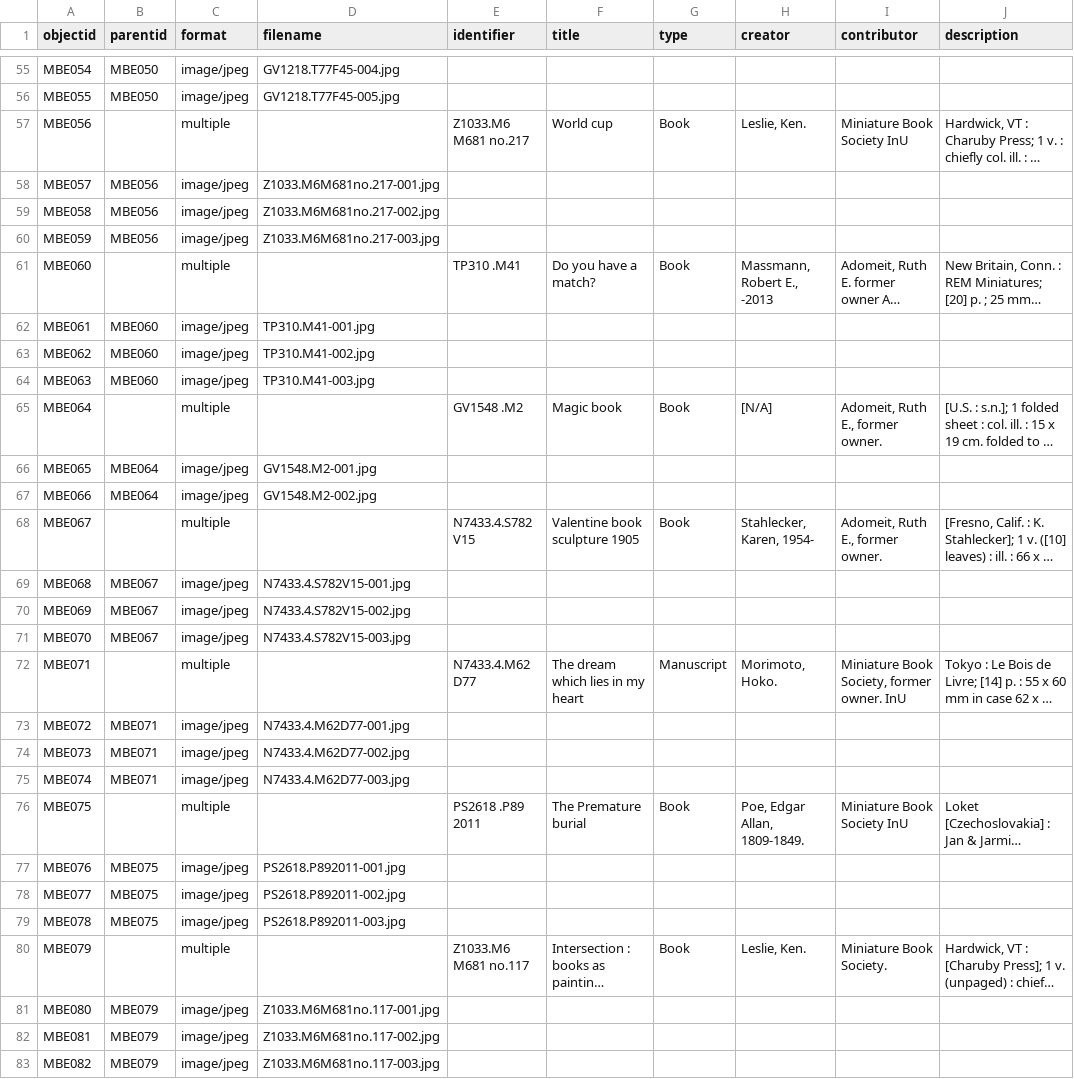
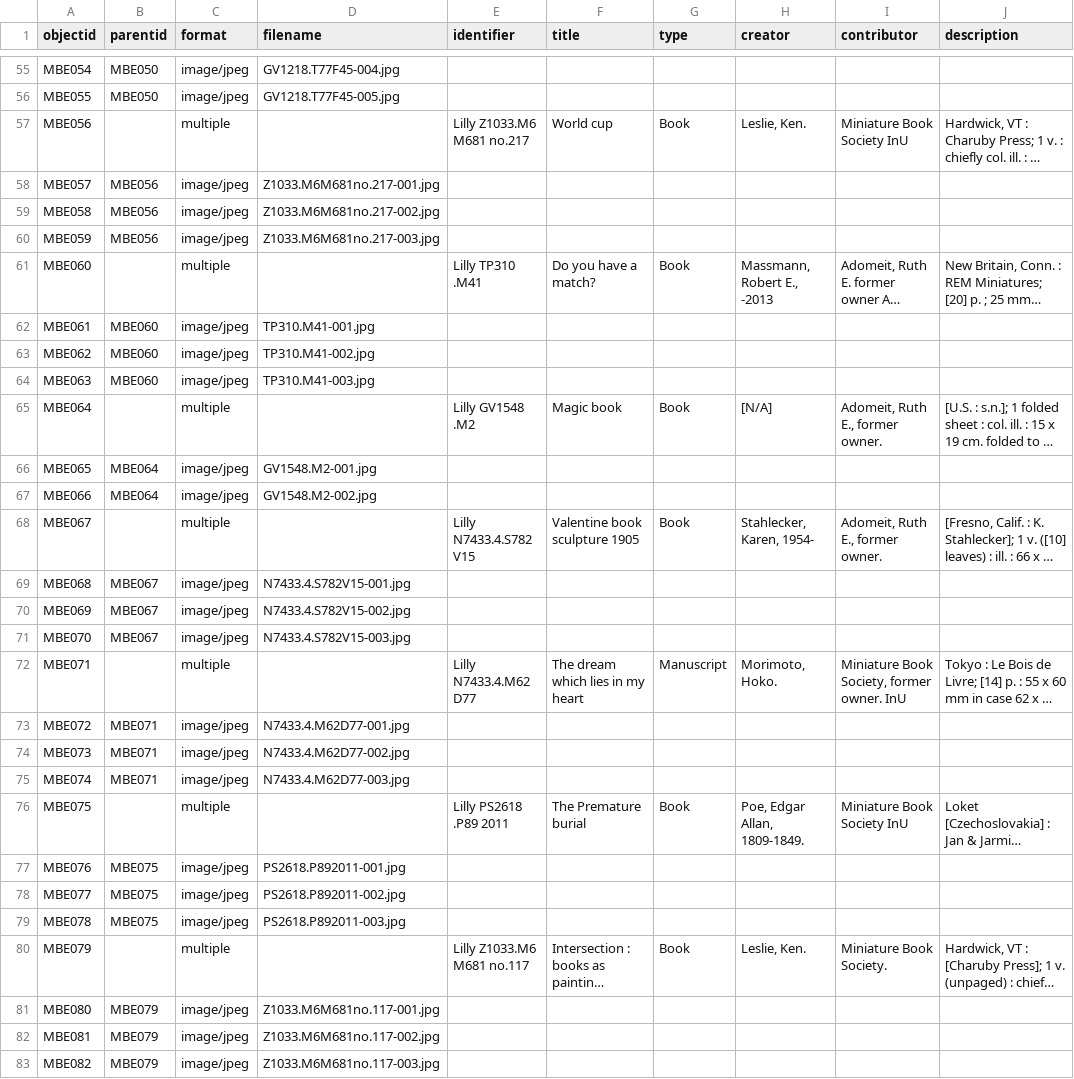
Before and after one commit to gracekuhlman/Mini-Books-Final, a CSV file: _data/finalmetadata2.csv, drawn as a sheet; only a part is shown, gaps mark what is left out; long unchanged cells end in …; the diff covers the shown part only; the diff names each change by its address in the sheet, - before the commit and + after, or states it on an @@ line.

```diff
--- a/_data/finalmetadata2.csv
+++ b/_data/finalmetadata2.csv
-E57 (identifier): Z1033.M6 M681 no.217
+E57 (identifier): Lilly Z1033.M6 M681 no.217
-E61 (identifier): TP310 .M41
+E61 (identifier): Lilly TP310 .M41
-E65 (identifier): GV1548 .M2
+E65 (identifier): Lilly GV1548 .M2
-E68 (identifier): N7433.4.S782 V15
+E68 (identifier): Lilly N7433.4.S782 V15
-E72 (identifier): N7433.4.M62 D77
+E72 (identifier): Lilly N7433.4.M62 D77
-E76 (identifier): PS2618 .P89 2011
+E76 (identifier): Lilly PS2618 .P89 2011
-E80 (identifier): Z1033.M6 M681 no.117
+E80 (identifier): Lilly Z1033.M6 M681 no.117
```
Also changed, not shown: 1 removed row and 22 edited cells elsewhere in this file.
